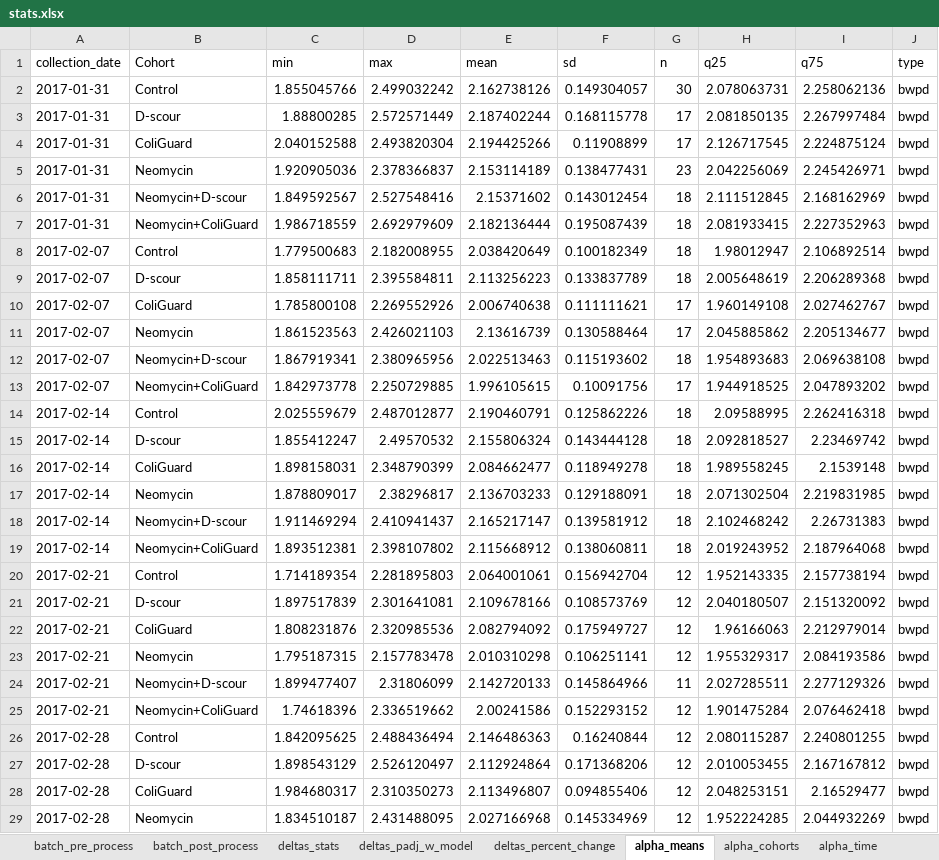
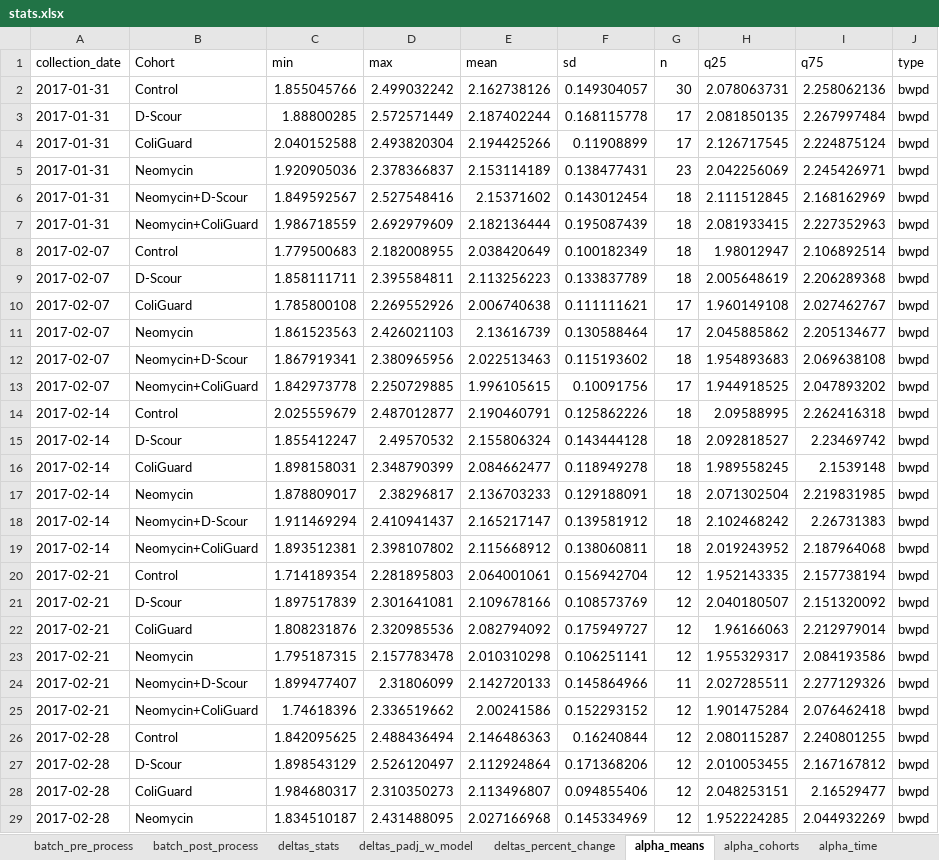
Before and after one commit to GaioTransposon/metapigs_base, an Excel workbook: out/stats.xlsx, sheet alpha_means, drawn as a sheet; only a part is shown; values as stored, in another font and other column widths than the file's, no borders; the diff covers the shown part only; the diff names each change by its address in the sheet, - before the commit and + after, or states it on an @@ line.

```diff
--- a/out/stats.xlsx (sheet alpha_means)
+++ b/out/stats.xlsx (sheet alpha_means)
-B3 (Cohort): D-scour
+B3 (Cohort): D-Scour
-B6 (Cohort): Neomycin+D-scour
+B6 (Cohort): Neomycin+D-Scour
-B9 (Cohort): D-scour
+B9 (Cohort): D-Scour
-B12 (Cohort): Neomycin+D-scour
+B12 (Cohort): Neomycin+D-Scour
-B15 (Cohort): D-scour
+B15 (Cohort): D-Scour
-B18 (Cohort): Neomycin+D-scour
+B18 (Cohort): Neomycin+D-Scour
-B21 (Cohort): D-scour
+B21 (Cohort): D-Scour
-B24 (Cohort): Neomycin+D-scour
+B24 (Cohort): Neomycin+D-Scour
-B27 (Cohort): D-scour
+B27 (Cohort): D-Scour
```
Also changed, not shown: 21 edited cells elsewhere in this sheet, sheet all_padj_Tukey, sheet alpha_cohorts, sheet deltas_padj_w_model, sheet deltas_percent_change, sheet deltas_stats, other sheet tabs, 31 other files.
